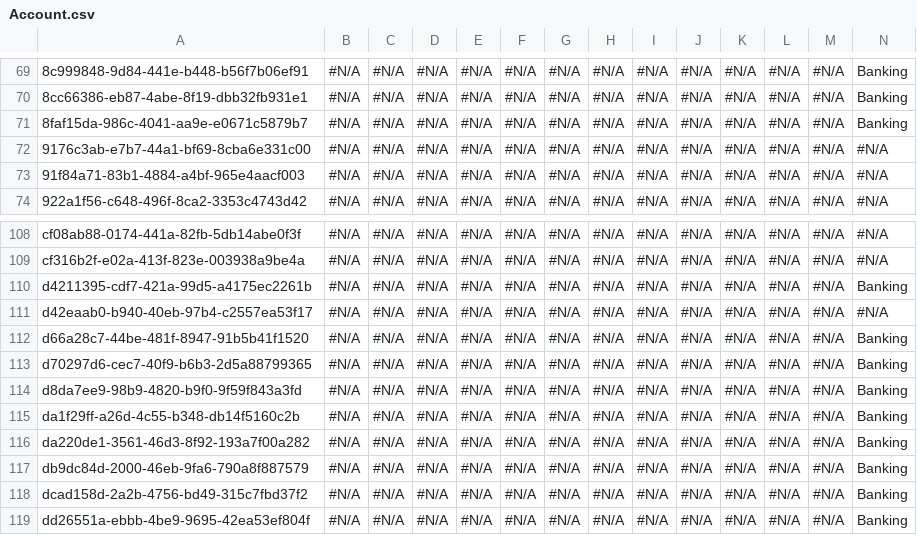
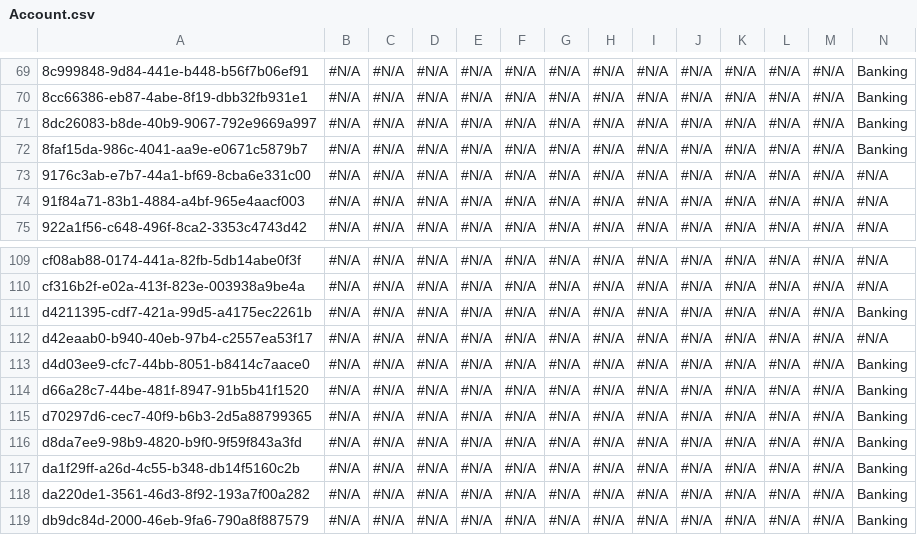
Before and after one commit to Asnafshaikh/Test-11.22, a CSV file: Account.csv, drawn as a sheet; only a part is shown, gaps mark what is left out; the shorter side is filled out with more unchanged rows; rows hold the shown columns only; the diff names each change by its address in the sheet, - before the commit and + after, or states it on an @@ line.

```diff
--- a/Account.csv
+++ b/Account.csv
+row 71: 8dc26083-b8de-40b9-9067-792e9669a997 | #N/A | #N/A | #N/A | #N/A | #N/A | #N/A | #N/A | #N/A | #N/A | #N/A | #N/A | #N/A | Banking
+row 113: d4d03ee9-cfc7-44bb-8051-b8414c7aace0 | #N/A | #N/A | #N/A | #N/A | #N/A | #N/A | #N/A | #N/A | #N/A | #N/A | #N/A | #N/A | Banking
```
